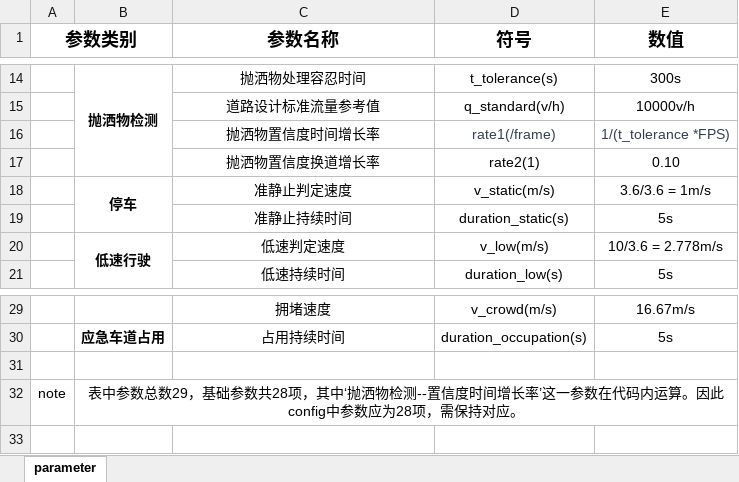
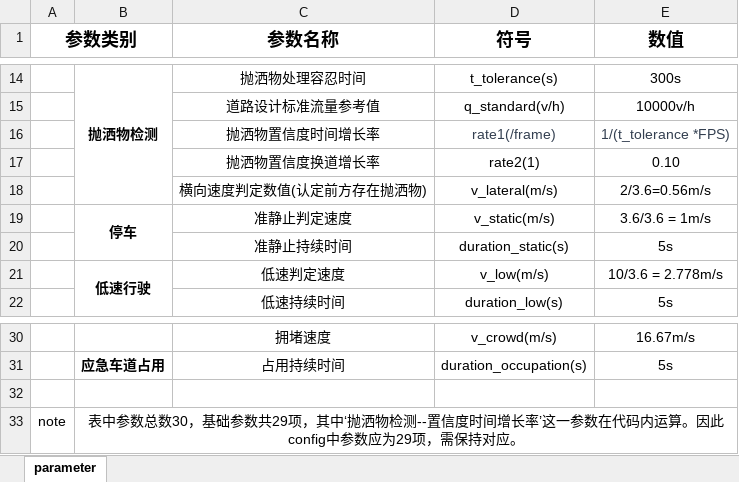
Before and after one commit to Ruyi-Feng/spill-detection, an Excel workbook: docs/parameter.xlsx, sheet parameter, drawn as a sheet; only a part is shown, gaps mark what is left out; values as stored, in another font and other column widths than the file's, no borders; addresses are those after the commit; the diff names each change by its address in the sheet, - before the commit and + after, or states it on an @@ line.

Commit message:
fix: add new param

```diff
--- a/docs/parameter.xlsx (sheet parameter)
+++ b/docs/parameter.xlsx (sheet parameter)
+row 18:  |  | 横向速度判定数值(认定前方存在抛洒物) | v_lateral(m/s) | 2/3.6=0.56m/s
-B33: …参数总数29，基础参数共28项，其中‘抛洒物检测--置信度时间增长率’这一参数在代码内运算。因此config中参数应为28项，需保…
+B33: …参数总数30，基础参数共29项，其中‘抛洒物检测--置信度时间增长率’这一参数在代码内运算。因此config中参数应为29项，需保…
```
Also changed, not shown: 1 other file.
